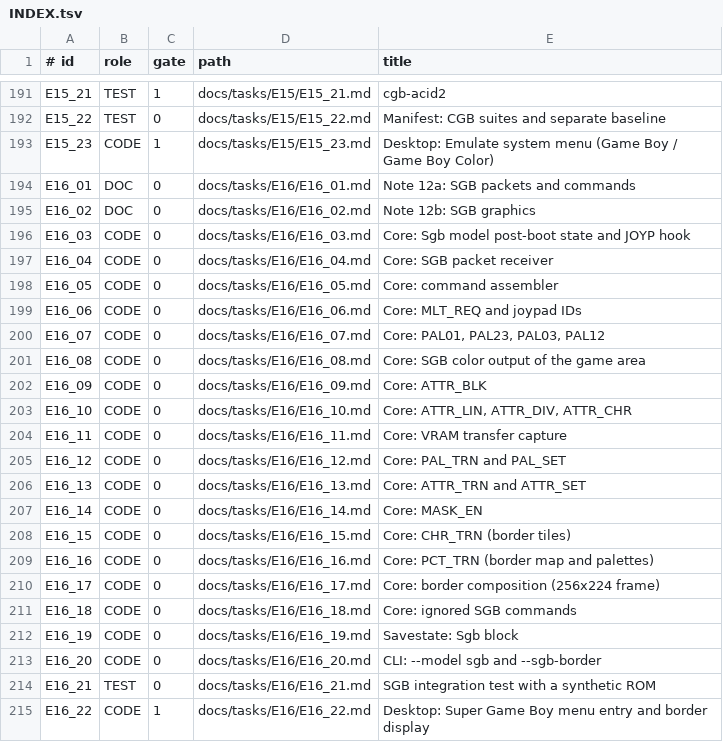
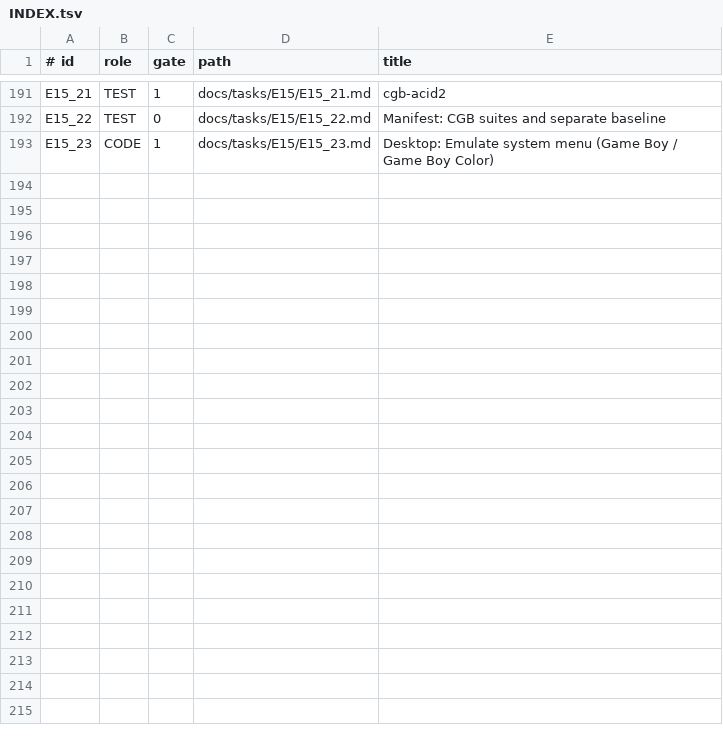
Before and after one commit to Farquaad56/Puce8_GameBoy, a TSV file: docs/tasks/INDEX.tsv, drawn as a sheet; only a part is shown, gaps mark what is left out; the diff names each change by its address in the sheet, - before the commit and + after, or states it on an @@ line.

```diff
--- a/docs/tasks/INDEX.tsv
+++ b/docs/tasks/INDEX.tsv
-row 194: E16_01 | DOC | 0 | docs/tasks/E16/E16_01.md | Note 12a: SGB packets and commands
-row 195: E16_02 | DOC | 0 | docs/tasks/E16/E16_02.md | Note 12b: SGB graphics
-row 196: E16_03 | CODE | 0 | docs/tasks/E16/E16_03.md | Core: Sgb model post-boot state and JOYP hook
-row 197: E16_04 | CODE | 0 | docs/tasks/E16/E16_04.md | Core: SGB packet receiver
-row 198: E16_05 | CODE | 0 | docs/tasks/E16/E16_05.md | Core: command assembler
-row 199: E16_06 | CODE | 0 | docs/tasks/E16/E16_06.md | Core: MLT_REQ and joypad IDs
-row 200: E16_07 | CODE | 0 | docs/tasks/E16/E16_07.md | Core: PAL01, PAL23, PAL03, PAL12
-row 201: E16_08 | CODE | 0 | docs/tasks/E16/E16_08.md | Core: SGB color output of the game area
-row 202: E16_09 | CODE | 0 | docs/tasks/E16/E16_09.md | Core: ATTR_BLK
-row 203: E16_10 | CODE | 0 | docs/tasks/E16/E16_10.md | Core: ATTR_LIN, ATTR_DIV, ATTR_CHR
-row 204: E16_11 | CODE | 0 | docs/tasks/E16/E16_11.md | Core: VRAM transfer capture
-row 205: E16_12 | CODE | 0 | docs/tasks/E16/E16_12.md | Core: PAL_TRN and PAL_SET
-row 206: E16_13 | CODE | 0 | docs/tasks/E16/E16_13.md | Core: ATTR_TRN and ATTR_SET
-row 207: E16_14 | CODE | 0 | docs/tasks/E16/E16_14.md | Core: MASK_EN
-row 208: E16_15 | CODE | 0 | docs/tasks/E16/E16_15.md | Core: CHR_TRN (border tiles)
-row 209: E16_16 | CODE | 0 | docs/tasks/E16/E16_16.md | Core: PCT_TRN (border map and palettes)
-row 210: E16_17 | CODE | 0 | docs/tasks/E16/E16_17.md | Core: border composition (256x224 frame)
-row 211: E16_18 | CODE | 0 | docs/tasks/E16/E16_18.md | Core: ignored SGB commands
-row 212: E16_19 | CODE | 0 | docs/tasks/E16/E16_19.md | Savestate: Sgb block
-row 213: E16_20 | CODE | 0 | docs/tasks/E16/E16_20.md | CLI: --model sgb and --sgb-border
-row 214: E16_21 | TEST | 0 | docs/tasks/E16/E16_21.md | SGB integration test with a synthetic ROM
-row 215: E16_22 | CODE | 1 | docs/tasks/E16/E16_22.md | Desktop: Super Game Boy menu entry and border display
```
Also changed, not shown: 11 other files.
